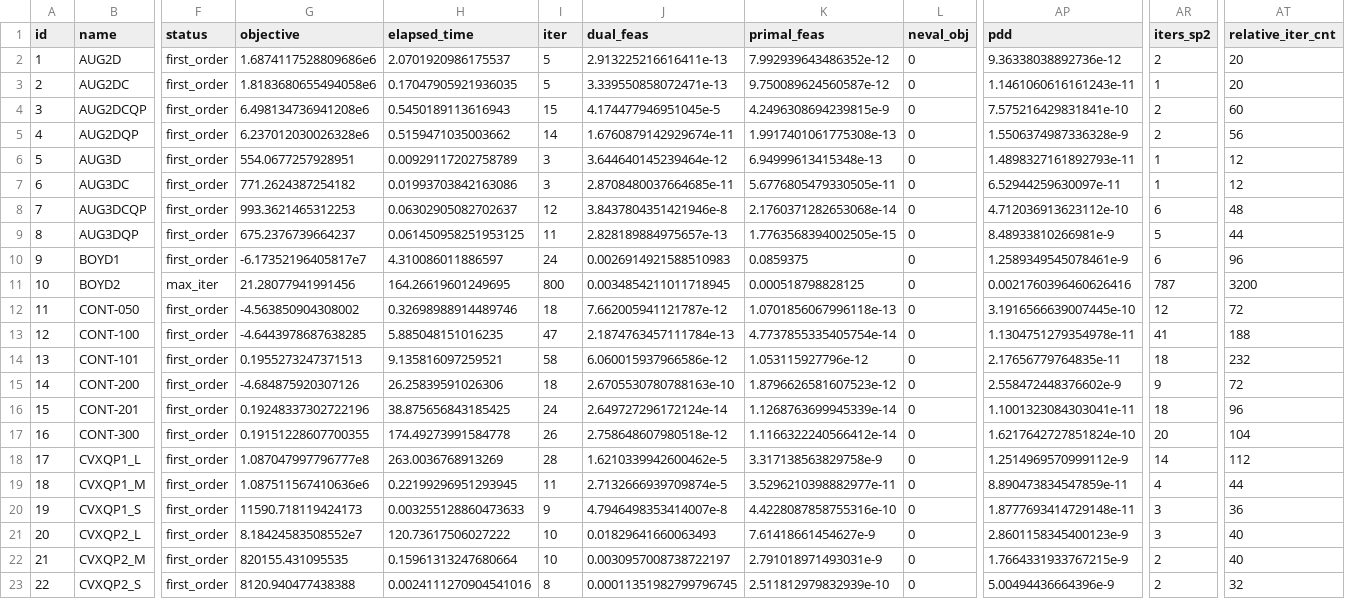
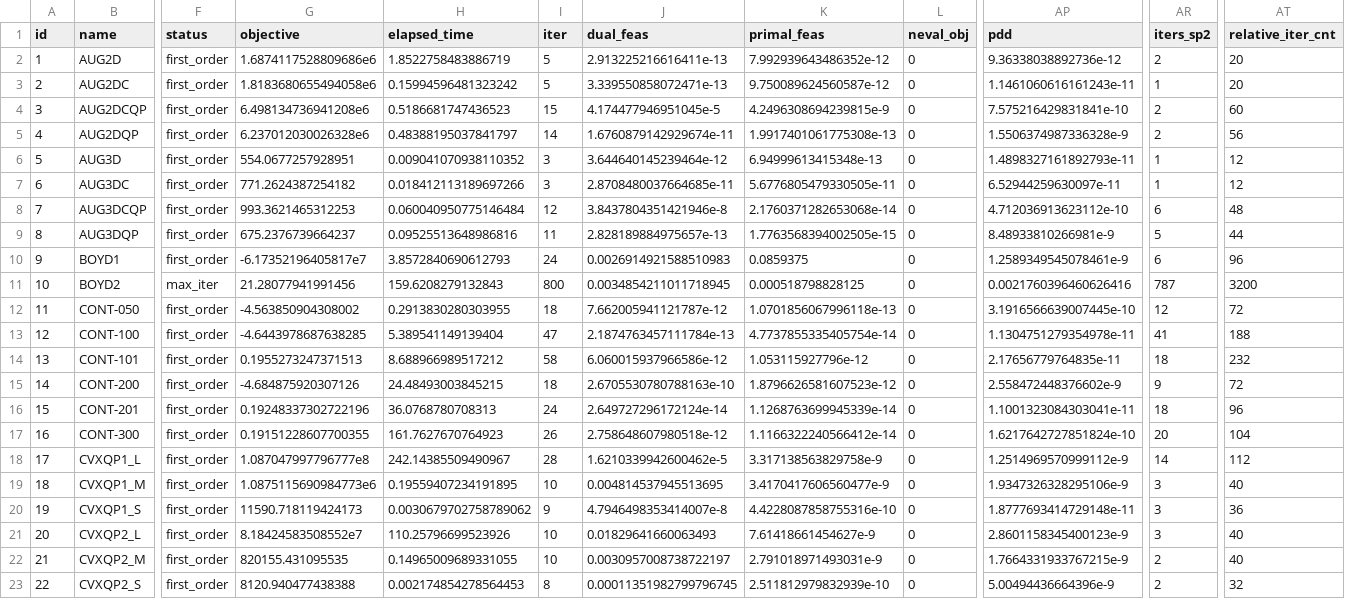
Before and after one commit to geoffroyleconte/StageOptim, a CSV file: benchmarks/ripqp_paper/ripqp_ldlprecond1_qp.csv, drawn as a sheet; only a part is shown, gaps mark what is left out; the diff covers the shown part only; the diff names each change by its address in the sheet, - before the commit and + after, or states it on an @@ line.

```diff
--- a/benchmarks/ripqp_paper/ripqp_ldlprecond1_qp.csv
+++ b/benchmarks/ripqp_paper/ripqp_ldlprecond1_qp.csv
-H2 (elapsed_time): 2.0701920986175537
+H2 (elapsed_time): 1.8522758483886719
-H3 (elapsed_time): 0.17047905921936035
+H3 (elapsed_time): 0.15994596481323242
-H4 (elapsed_time): 0.5450189113616943
+H4 (elapsed_time): 0.5186681747436523
-H5 (elapsed_time): 0.5159471035003662
+H5 (elapsed_time): 0.48388195037841797
-H6 (elapsed_time): 0.00929117202758789
+H6 (elapsed_time): 0.009041070938110352
-H7 (elapsed_time): 0.01993703842163086
+H7 (elapsed_time): 0.018412113189697266
-H8 (elapsed_time): 0.06302905082702637
+H8 (elapsed_time): 0.060040950775146484
-H9 (elapsed_time): 0.061450958251953125
+H9 (elapsed_time): 0.09525513648986816
-H10 (elapsed_time): 4.310086011886597
+H10 (elapsed_time): 3.8572840690612793
-H11 (elapsed_time): 164.26619601249695
+H11 (elapsed_time): 159.6208279132843
-H12 (elapsed_time): 0.32698988914489746
+H12 (elapsed_time): 0.2913830280303955
-H13 (elapsed_time): 5.885048151016235
+H13 (elapsed_time): 5.389541149139404
-H14 (elapsed_time): 9.135816097259521
+H14 (elapsed_time): 8.688966989517212
-H15 (elapsed_time): 26.25839591026306
+H15 (elapsed_time): 24.48493003845215
-H16 (elapsed_time): 38.875656843185425
+H16 (elapsed_time): 36.0768780708313
-H17 (elapsed_time): 174.49273991584778
+H17 (elapsed_time): 161.7627670764923
-H18 (elapsed_time): 263.0036768913269
+H18 (elapsed_time): 242.14385509490967
-G19 (objective): 1.087511567410636e6
+G19 (objective): 1.0875115690984773e6
-H19 (elapsed_time): 0.22199296951293945
+H19 (elapsed_time): 0.19559407234191895
-I19 (iter): 11
+I19 (iter): 10
-J19 (dual_feas): 2.7132666939709874e-5
+J19 (dual_feas): 0.004814537945513695
-K19 (primal_feas): 3.5296210398882977e-11
+K19 (primal_feas): 3.4170417606560477e-9
-AP19 (pdd): 8.890473834547859e-11
+AP19 (pdd): 1.9347326328295106e-9
-AR19 (iters_sp2): 4
+AR19 (iters_sp2): 3
-AT19 (relative_iter_cnt): 44
+AT19 (relative_iter_cnt): 40
-H20 (elapsed_time): 0.003255128860473633
+H20 (elapsed_time): 0.0030679702758789062
-H21 (elapsed_time): 120.73617506027222
+H21 (elapsed_time): 110.25796699523926
-H22 (elapsed_time): 0.15961313247680664
+H22 (elapsed_time): 0.14965009689331055
-H23 (elapsed_time): 0.0024111270904541016
+H23 (elapsed_time): 0.002174854278564453
```
Also changed, not shown: 165 edited cells elsewhere in this file, benchmarks/ripqp_paper/ripqp_ldlprecond1_lp.csv.
